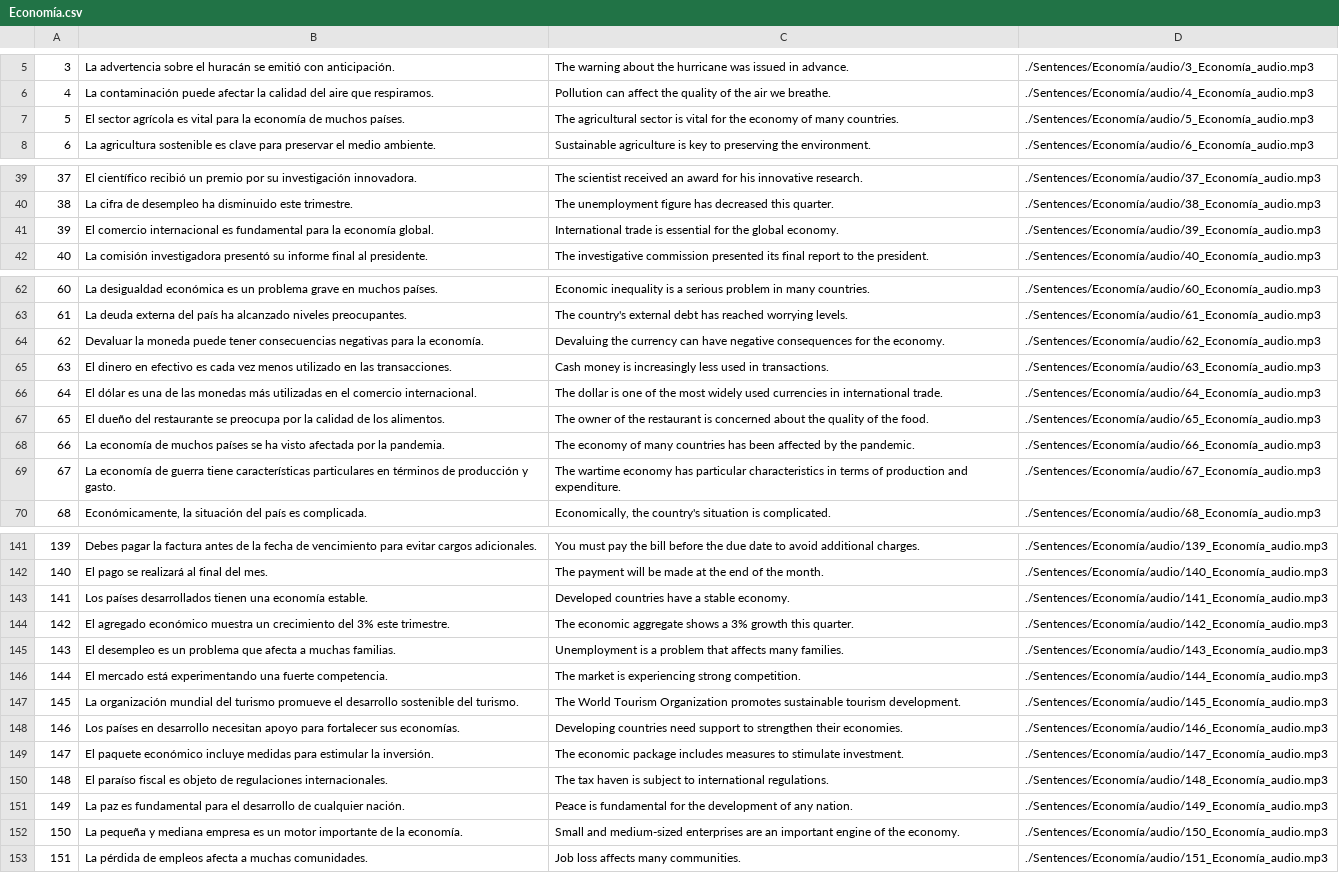
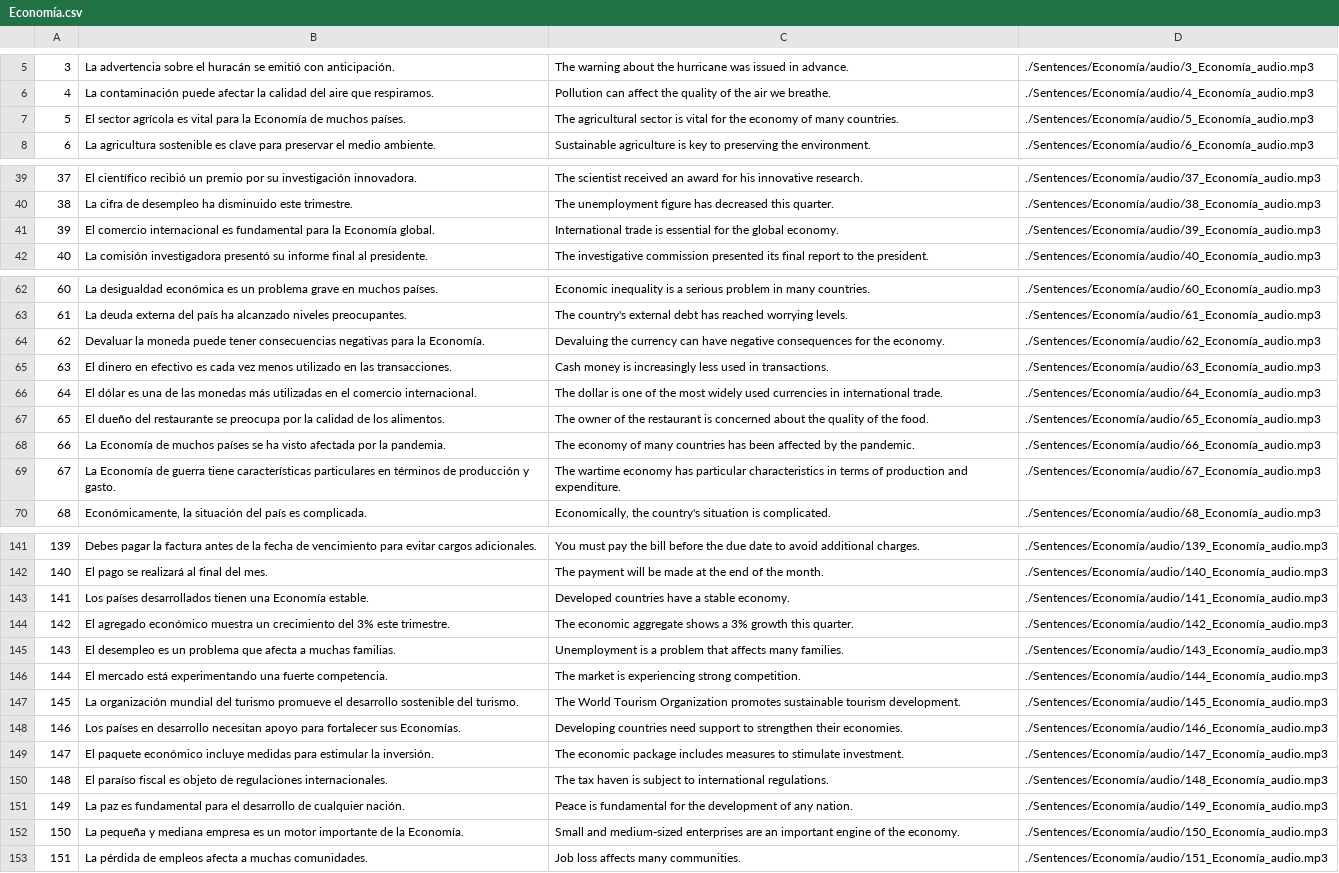
Before and after one commit to cpremoshis/spanish-app, a CSV file: Sentences/Economía/Economía.csv, drawn as a sheet; only a part is shown, gaps mark what is left out; the diff covers the shown part only.

```diff
--- a/Sentences/Economía/Economía.csv
+++ b/Sentences/Economía/Economía.csv
@@ -6,3 +6,3 @@
 4,La contaminación puede afectar la calidad del aire que respiramos.,Pollution can affect the quality of the air we breathe.,./Sentences/Economía/audio/4_Economía_audio.mp3
-5,El sector agrícola es vital para la economía de muchos países.,The agricultural sector is vital for the economy of many countries.,./Sentences/Economía/audio/5_Economía_audio.mp3
+5,El sector agrícola es vital para la Economía de muchos países.,The agricultural sector is vital for the economy of many countries.,./Sentences/Economía/audio/5_Economía_audio.mp3
 6,La agricultura sostenible es clave para preservar el medio ambiente.,Sustainable agriculture is key to preserving the environment.,./Sentences/Economía/audio/6_Economía_audio.mp3
@@ -40,3 +40,3 @@
 38,La cifra de desempleo ha disminuido este trimestre.,The unemployment figure has decreased this quarter.,./Sentences/Economía/audio/38_Economía_audio.mp3
-39,El comercio internacional es fundamental para la economía global.,International trade is essential for the global economy.,./Sentences/Economía/audio/39_Economía_audio.mp3
+39,El comercio internacional es fundamental para la Economía global.,International trade is essential for the global economy.,./Sentences/Economía/audio/39_Economía_audio.mp3
 40,La comisión investigadora presentó su informe final al presidente.,The investigative commission presented its final report to the president.,./Sentences/Economía/audio/40_Economía_audio.mp3
@@ -63,3 +63,3 @@
 61,La deuda externa del país ha alcanzado niveles preocupantes.,The country's external debt has reached worrying levels.,./Sentences/Economía/audio/61_Economía_audio.mp3
-62,Devaluar la moneda puede tener consecuencias negativas para la economía.,Devaluing the currency can have negative consequences for the economy.,./Sentences/Economía/audio/62_Economía_audio.mp3
+62,Devaluar la moneda puede tener consecuencias negativas para la Economía.,Devaluing the currency can have negative consequences for the economy.,./Sentences/Economía/audio/62_Economía_audio.mp3
 63,El dinero en efectivo es cada vez menos utilizado en las transacciones.,Cash money is increasingly less used in transactions.,./Sentences/Economía/audio/63_Economía_audio.mp3
@@ -67,4 +67,4 @@
 65,El dueño del restaurante se preocupa por la calidad de los alimentos.,The owner of the restaurant is concerned about the quality of the food.,./Sentences/Economía/audio/65_Economía_audio.mp3
-66,La economía de muchos países se ha visto afectada por la pandemia.,The economy of many countries has been affected by the pandemic.,./Sentences/Economía/audio/66_Economía_audio.mp3
-67,La economía de guerra tiene características particulares en términos de producción y gasto.,The wartime economy has particular characteristics in terms of production and expenditure.,./Sentences/Economía/audio/67_Economía_audio.mp3
+66,La Economía de muchos países se ha visto afectada por la pandemia.,The economy of many countries has been affected by the pandemic.,./Sentences/Economía/audio/66_Economía_audio.mp3
+67,La Economía de guerra tiene características particulares en términos de producción y gasto.,The wartime economy has particular characteristics in terms of production and expenditure.,./Sentences/Economía/audio/67_Economía_audio.mp3
 68,"Económicamente, la situación del país es complicada.","Economically, the country's situation is complicated.",./Sentences/Economía/audio/68_Economía_audio.mp3
@@ -142,3 +142,3 @@
 140,El pago se realizará al final del mes.,The payment will be made at the end of the month.,./Sentences/Economía/audio/140_Economía_audio.mp3
-141,Los países desarrollados tienen una economía estable.,Developed countries have a stable economy.,./Sentences/Economía/audio/141_Economía_audio.mp3
+141,Los países desarrollados tienen una Economía estable.,Developed countries have a stable economy.,./Sentences/Economía/audio/141_Economía_audio.mp3
 142,El agregado económico muestra un crecimiento del 3% este trimestre.,The economic aggregate shows a 3% growth this quarter.,./Sentences/Economía/audio/142_Economía_audio.mp3
@@ -147,3 +147,3 @@
 145,La organización mundial del turismo promueve el desarrollo sostenible del turismo.,The World Tourism Organization promotes sustainable tourism development.,./Sentences/Economía/audio/145_Economía_audio.mp3
-146,Los países en desarrollo necesitan apoyo para fortalecer sus economías.,Developing countries need support to strengthen their economies.,./Sentences/Economía/audio/146_Economía_audio.mp3
+146,Los países en desarrollo necesitan apoyo para fortalecer sus Economías.,Developing countries need support to strengthen their economies.,./Sentences/Economía/audio/146_Economía_audio.mp3
 147,El paquete económico incluye medidas para estimular la inversión.,The economic package includes measures to stimulate investment.,./Sentences/Economía/audio/147_Economía_audio.mp3
@@ -151,3 +151,3 @@
 149,La paz es fundamental para el desarrollo de cualquier nación.,Peace is fundamental for the development of any nation.,./Sentences/Economía/audio/149_Economía_audio.mp3
-150,La pequeña y mediana empresa es un motor importante de la economía.,Small and medium-sized enterprises are an important engine of the economy.,./Sentences/Economía/audio/150_Economía_audio.mp3
+150,La pequeña y mediana empresa es un motor importante de la Economía.,Small and medium-sized enterprises are an important engine of the economy.,./Sentences/Economía/audio/150_Economía_audio.mp3
 151,La pérdida de empleos afecta a muchas comunidades.,Job loss affects many communities.,./Sentences/Economía/audio/151_Economía_audio.mp3
```
Also changed, not shown: 4 edited cells elsewhere in this file.
